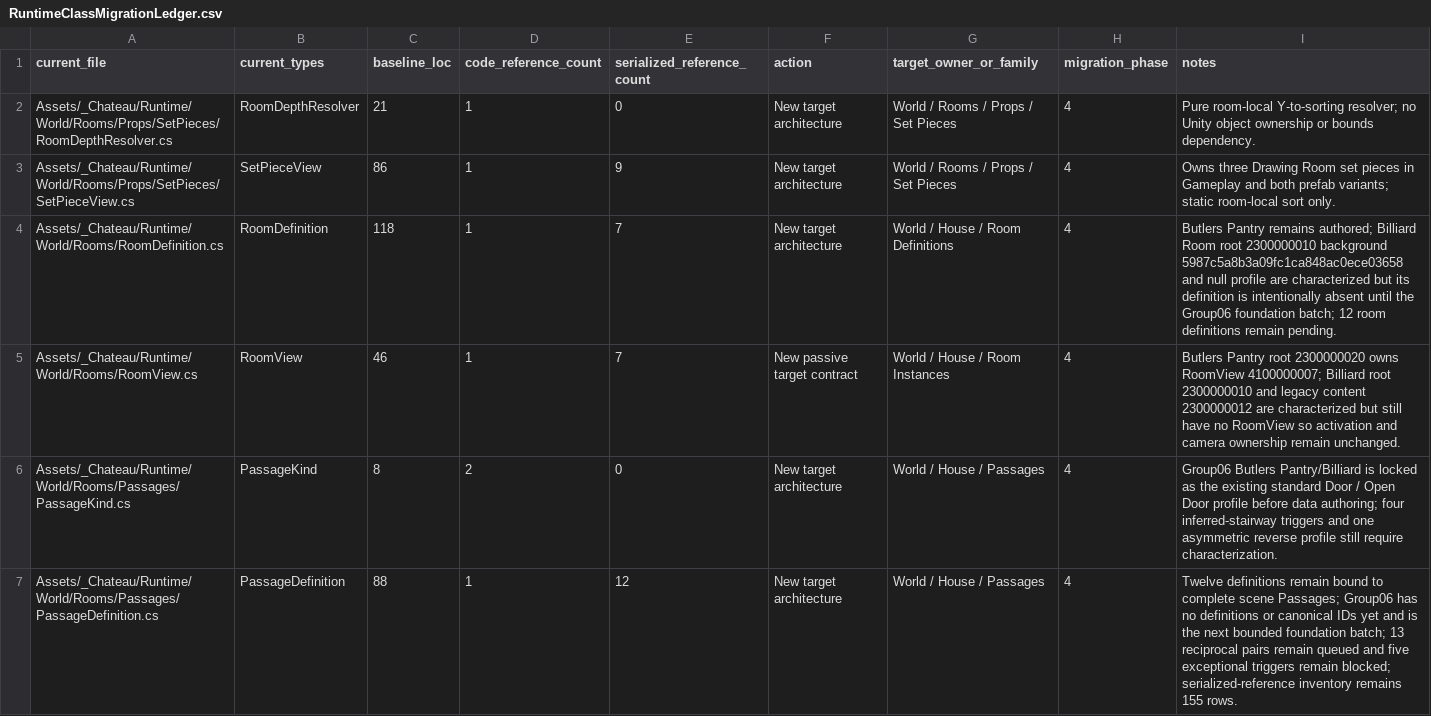
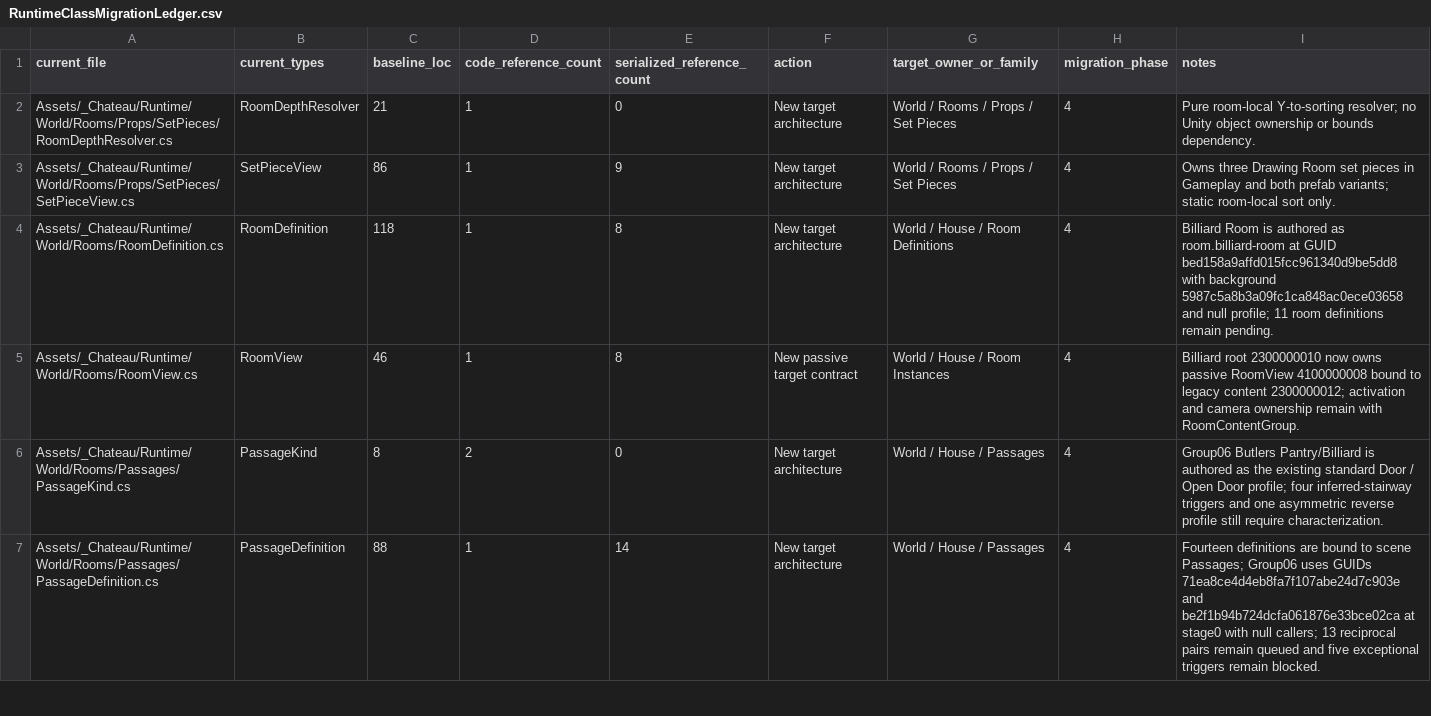
Before and after one commit to redgargoyle/ChateauElsewhere, a CSV file: Docs/Architecture/RuntimeClassMigrationLedger.csv, drawn as a sheet; only a part is shown; the diff covers the shown part only.

```diff
--- a/Docs/Architecture/RuntimeClassMigrationLedger.csv
+++ b/Docs/Architecture/RuntimeClassMigrationLedger.csv
@@ -3,5 +3,5 @@ Assets/_Chateau/Runtime/World/Rooms/Props/SetPieces/RoomDepthResolver.cs,RoomDep
 Assets/_Chateau/Runtime/World/Rooms/Props/SetPieces/SetPieceView.cs,SetPieceView,86,1,9,New target architecture,World / Rooms / Props / Set Pieces,4,Owns three Drawing Room set pieces in Gameplay and both prefab variants; static room-local sort only.
-Assets/_Chateau/Runtime/World/Rooms/RoomDefinition.cs,RoomDefinition,118,1,7,New target architecture,World / House / Room Definitions,4,Butlers Pantry remains authored; Billiard Room root 2300000010 background 5987c5a8b3a09fc1ca848ac0ece03658 and null profile are characterized but its definition is intentionally absent until the Group06 foundation batch; 12 room definitions remain pending.
-Assets/_Chateau/Runtime/World/Rooms/RoomView.cs,RoomView,46,1,7,New passive target contract,World / House / Room Instances,4,Butlers Pantry root 2300000020 owns RoomView 4100000007; Billiard root 2300000010 and legacy content 2300000012 are characterized but still have no RoomView so activation and camera ownership remain unchanged.
-Assets/_Chateau/Runtime/World/Rooms/Passages/PassageKind.cs,PassageKind,8,2,0,New target architecture,World / House / Passages,4,Group06 Butlers Pantry/Billiard is locked as the existing standard Door / Open Door profile before data authoring; four inferred-stairway triggers and one asymmetric reverse profile still require characterization.
-Assets/_Chateau/Runtime/World/Rooms/Passages/PassageDefinition.cs,PassageDefinition,88,1,12,New target architecture,World / House / Passages,4,Twelve definitions remain bound to complete scene Passages; Group06 has no definitions or canonical IDs yet and is the next bounded foundation batch; 13 reciprocal pairs remain queued and five exceptional triggers remain blocked; serialized-reference inventory remains 155 rows.
+Assets/_Chateau/Runtime/World/Rooms/RoomDefinition.cs,RoomDefinition,118,1,8,New target architecture,World / House / Room Definitions,4,Billiard Room is authored as room.billiard-room at GUID bed158a9affd015fcc961340d9be5dd8 with background 5987c5a8b3a09fc1ca848ac0ece03658 and null profile; 11 room definitions remain pending.
+Assets/_Chateau/Runtime/World/Rooms/RoomView.cs,RoomView,46,1,8,New passive target contract,World / House / Room Instances,4,Billiard root 2300000010 now owns passive RoomView 4100000008 bound to legacy content 2300000012; activation and camera ownership remain with RoomContentGroup.
+Assets/_Chateau/Runtime/World/Rooms/Passages/PassageKind.cs,PassageKind,8,2,0,New target architecture,World / House / Passages,4,Group06 Butlers Pantry/Billiard is authored as the existing standard Door / Open Door profile; four inferred-stairway triggers and one asymmetric reverse profile still require characterization.
+Assets/_Chateau/Runtime/World/Rooms/Passages/PassageDefinition.cs,PassageDefinition,88,1,14,New target architecture,World / House / Passages,4,Fourteen definitions are bound to scene Passages; Group06 uses GUIDs 71ea8ce4d4eb8fa7f107abe24d7c903e and be2f1b94b724dcfa061876e33bce02ca at stage0 with null callers; 13 reciprocal pairs remain queued and five exceptional triggers remain blocked.
```
Also changed, not shown: 6 edited cells elsewhere in this file, Docs/Architecture/RemainingRouteInventory.csv, 17 other files.
